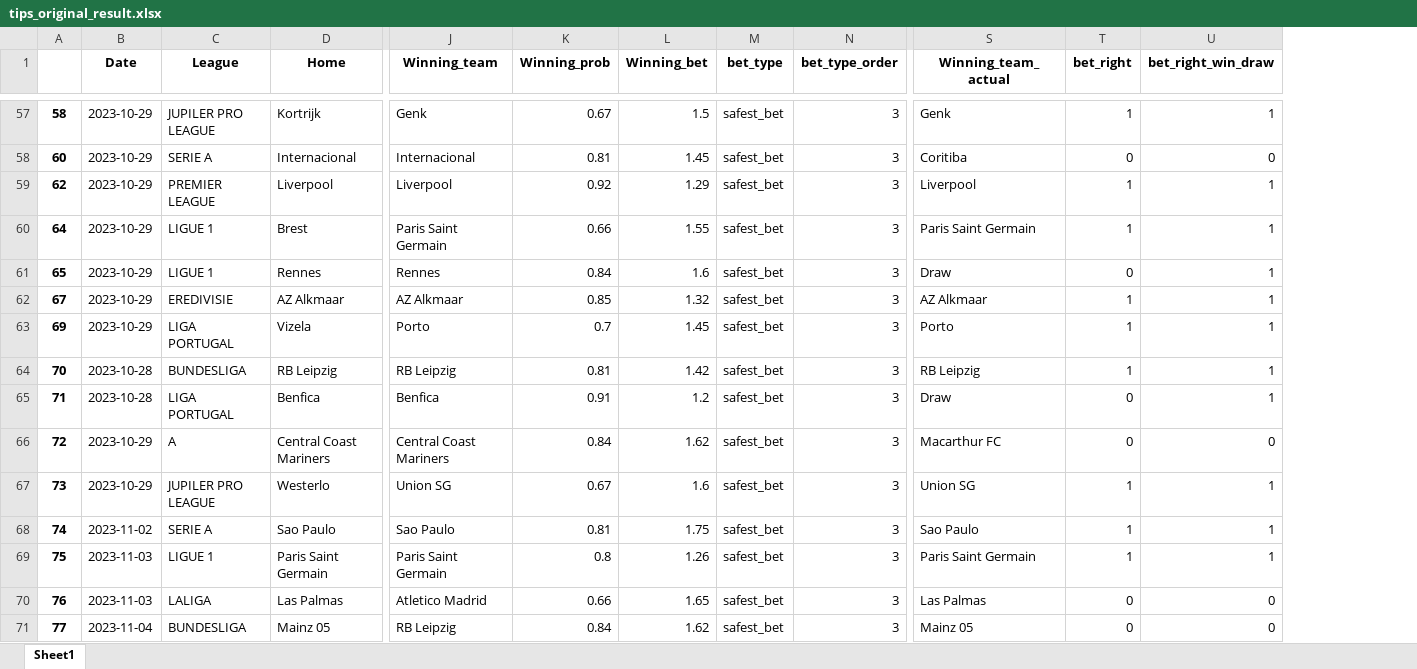
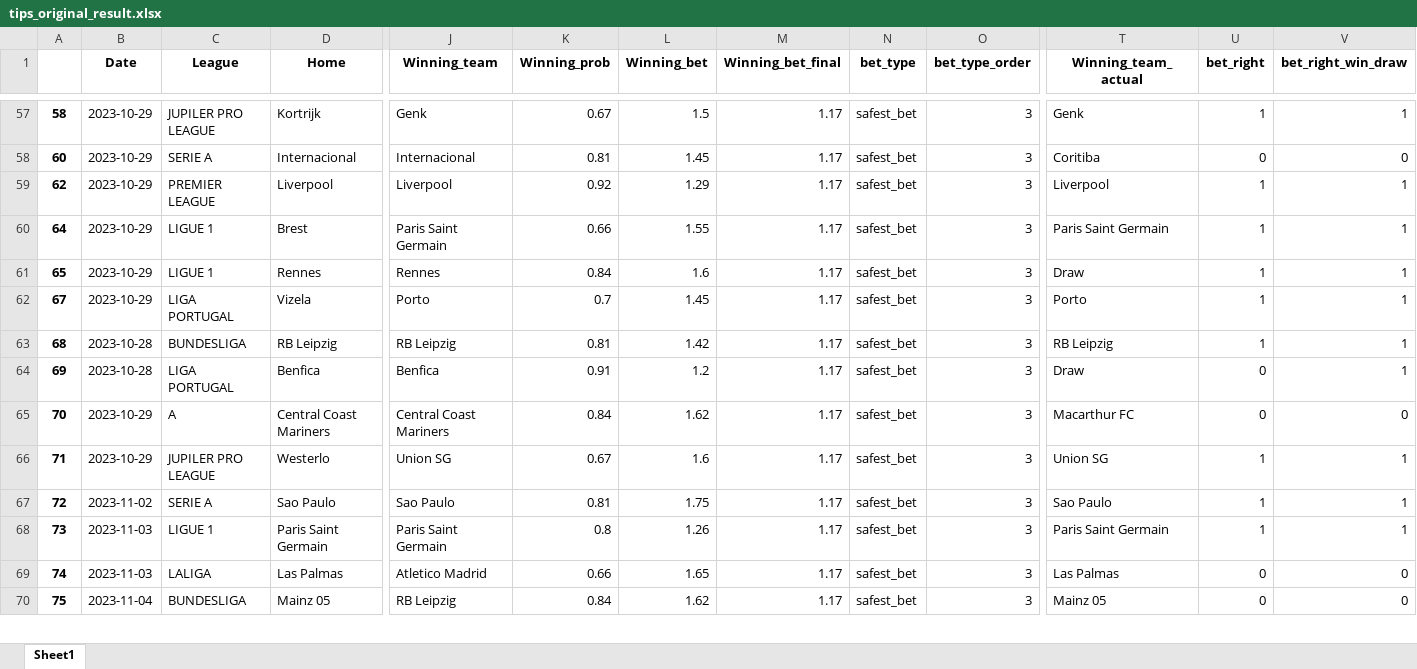
Before and after one commit to alanhassan/soccerprediction, an Excel workbook: tips_original_result.xlsx, sheet Sheet1, drawn as a sheet; only a part is shown, gaps mark what is left out; values as stored, in another font and other column widths than the file's, no borders; removed rows and columns are numbered as before the commit, all else as after; rows hold the shown columns only; the diff covers the shown part only; the diff names each change by its address in the sheet, - before the commit and + after, or states it on an @@ line.

Commit message:
your commit message

```diff
--- a/tips_original_result.xlsx (sheet Sheet1)
+++ b/tips_original_result.xlsx (sheet Sheet1)
+column M (Winning_bet_final), rows 57-70: all 1.17
-U61 (bet_right): 0
+U61 (bet_right): 1
-row 62: 67 | 2023-10-29 | EREDIVISIE | AZ Alkmaar | AZ Alkmaar | 0.85 | 1.32 | safest_bet | 3 | AZ Alkmaar | 1 | 1
-A62: 69
+A62: 67
-A63: 70
+A63: 68
-A64: 71
+A64: 69
-A65: 72
+A65: 70
-A66: 73
+A66: 71
-A67: 74
+A67: 72
-A68: 75
+A68: 73
-A69: 76
+A69: 74
-A70: 77
+A70: 75
```
Also changed, not shown: 16 edited cells elsewhere in this sheet.
